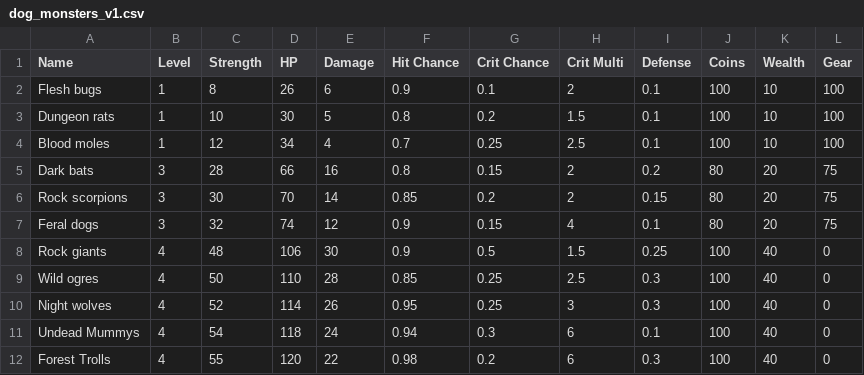
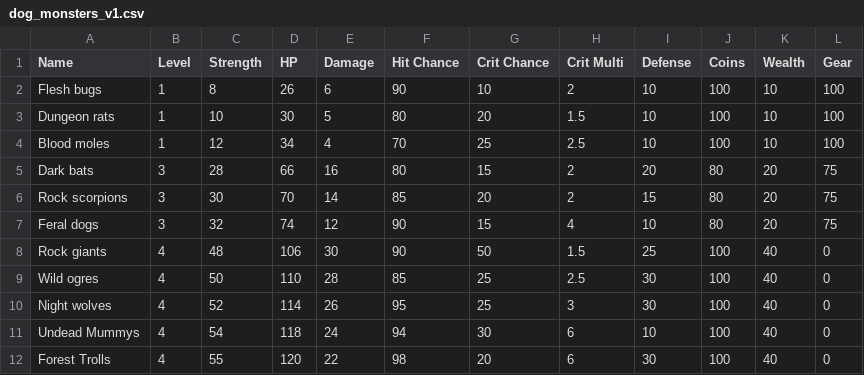
Before and after one commit to armaan1991/PythonRPG, a CSV file: dog_monsters_v1.csv, drawn as a sheet.

```diff
--- a/dog_monsters_v1.csv
+++ b/dog_monsters_v1.csv
@@ -1,12 +1,12 @@
 Name,Level,Strength,HP,Damage,Hit Chance,Crit Chance,Crit Multi,Defense,Coins,Wealth,Gear
-Flesh bugs,1,8,26,6,0.9,0.1,2,0.1,100,10,100
-Dungeon rats,1,10,30,5,0.8,0.2,1.5,0.1,100,10,100
-Blood moles,1,12,34,4,0.7,0.25,2.5,0.1,100,10,100
-Dark bats,3,28,66,16,0.8,0.15,2,0.2,80,20,75
-Rock scorpions,3,30,70,14,0.85,0.2,2,0.15,80,20,75
-Feral dogs,3,32,74,12,0.9,0.15,4,0.1,80,20,75
-Rock giants,4,48,106,30,0.9,0.5,1.5,0.25,100,40,0
-Wild ogres,4,50,110,28,0.85,0.25,2.5,0.3,100,40,0
-Night wolves,4,52,114,26,0.95,0.25,3,0.3,100,40,0
-Undead Mummys,4,54,118,24,0.94,0.3,6,0.1,100,40,0
-Forest Trolls,4,55,120,22,0.98,0.2,6,0.3,100,40,0
+Flesh bugs,1,8,26,6,90,10,2,10,100,10,100
+Dungeon rats,1,10,30,5,80,20,1.5,10,100,10,100
+Blood moles,1,12,34,4,70,25,2.5,10,100,10,100
+Dark bats,3,28,66,16,80,15,2,20,80,20,75
+Rock scorpions,3,30,70,14,85,20,2,15,80,20,75
+Feral dogs,3,32,74,12,90,15,4,10,80,20,75
+Rock giants,4,48,106,30,90,50,1.5,25,100,40,0
+Wild ogres,4,50,110,28,85,25,2.5,30,100,40,0
+Night wolves,4,52,114,26,95,25,3,30,100,40,0
+Undead Mummys,4,54,118,24,94,30,6,10,100,40,0
+Forest Trolls,4,55,120,22,98,20,6,30,100,40,0
```
Also changed, not shown: 11 other files.
